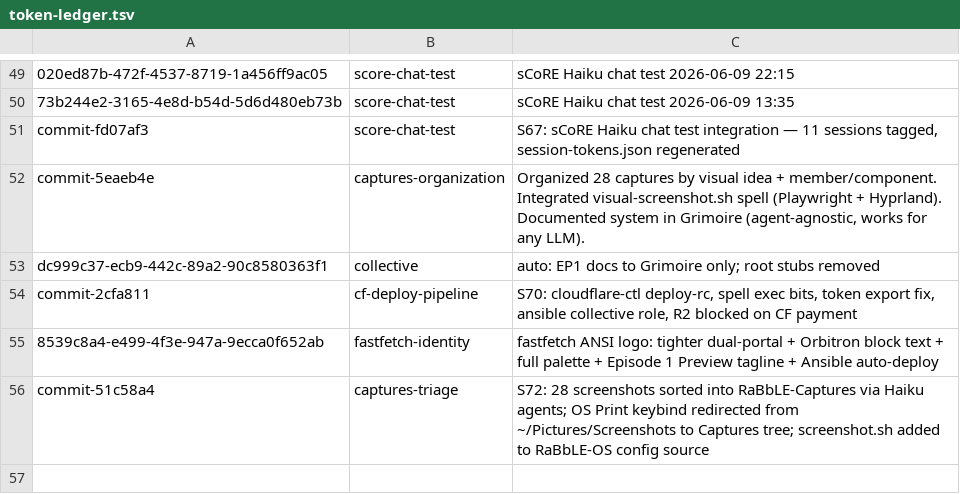
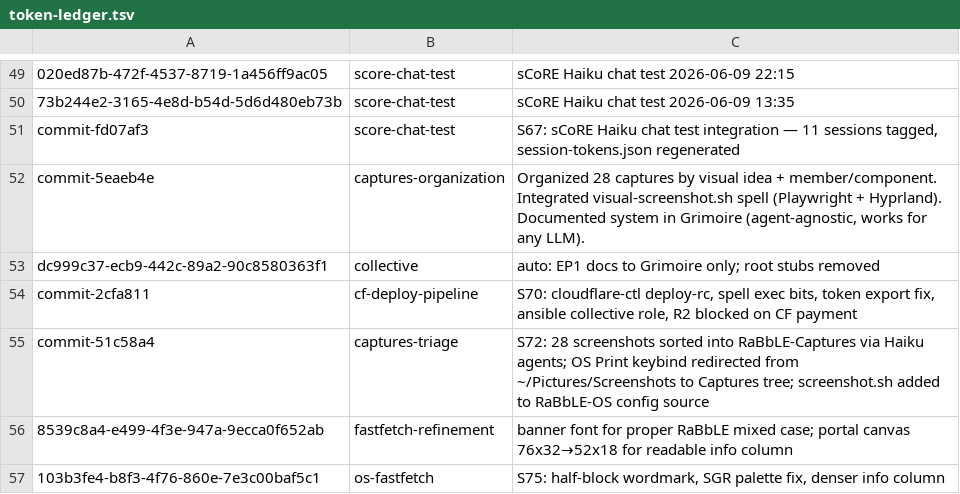
Before and after one commit to RaBbLE-Collective/RaBbLE-Grimoire, a TSV file: log/token-ledger.tsv, drawn as a sheet; only a part is shown, gaps mark what is left out; removed rows and columns are numbered as before the commit, all else as after; the diff names each change by its address in the sheet, - before the commit and + after, or states it on an @@ line.

Commit message:
transcribe ~ Grimoire >> S75 session log + fastfetch SGR color gotcha in Agent-Protocols // %EP1_IDENTITY%

```diff
--- a/log/token-ledger.tsv
+++ b/log/token-ledger.tsv
-row 55: 8539c8a4-e499-4f3e-947a-9ecca0f652ab | fastfetch-identity | fastfetch ANSI logo: tighter dual-portal + Orbitron block text + full palette + Episode 1 Preview tagline + Ansible auto-deploy
+row 56: 8539c8a4-e499-4f3e-947a-9ecca0f652ab | fastfetch-refinement | banner font for proper RaBbLE mixed case; portal canvas 76x32→52x18 for readable info column
+row 57: 103b3fe4-b8f3-4f76-860e-7e3c00baf5c1 | os-fastfetch | S75: half-block wordmark, SGR palette fix, denser info column
```
Also changed, not shown: 2 other files.
